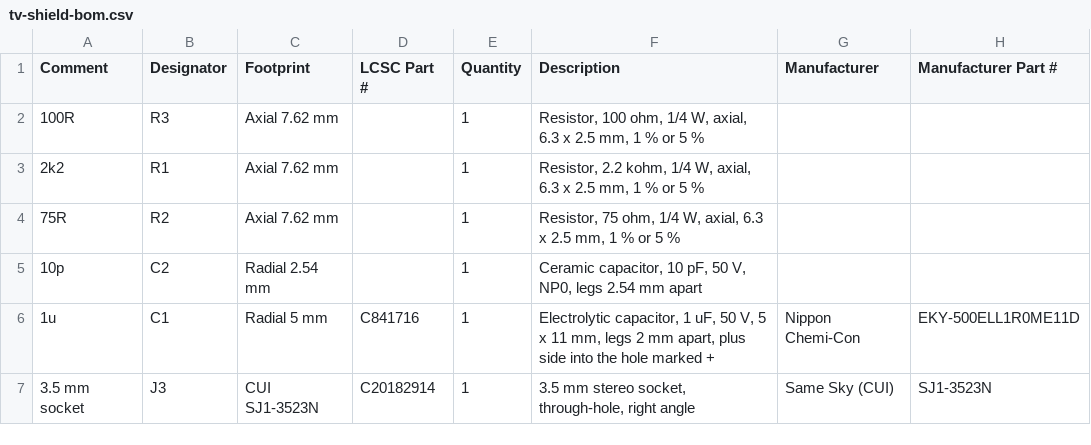
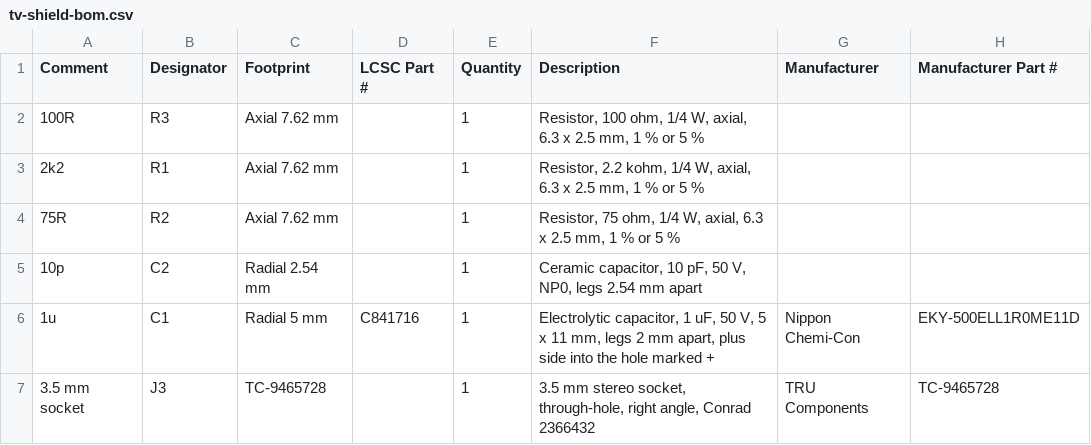
Before and after one commit to DavidM42/channel4, a CSV file: hardware/tv-shield/tv-shield-bom.csv, drawn as a sheet.

```diff
--- a/hardware/tv-shield/tv-shield-bom.csv
+++ b/hardware/tv-shield/tv-shield-bom.csv
@@ -6,2 +6,2 @@ Comment,Designator,Footprint,LCSC Part #,Quantity,Description,Manufacturer,Manuf
 1u,C1,Radial 5 mm,C841716,1,"Electrolytic capacitor, 1 uF, 50 V, 5 x 11 mm, legs 2 mm apart, plus side into the hole marked +",Nippon Chemi-Con,EKY-500ELL1R0ME11D
-3.5 mm socket,J3,CUI SJ1-3523N,C20182914,1,"3.5 mm stereo socket, through-hole, right angle",Same Sky (CUI),SJ1-3523N
+3.5 mm socket,J3,TC-9465728,,1,"3.5 mm stereo socket, through-hole, right angle, Conrad 2366432",TRU Components,TC-9465728
```
Also changed, not shown: 7 other files.
